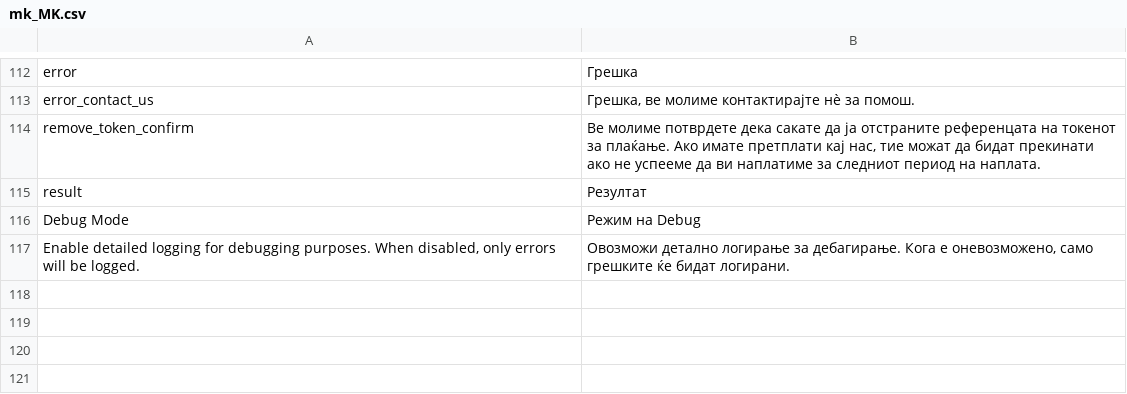
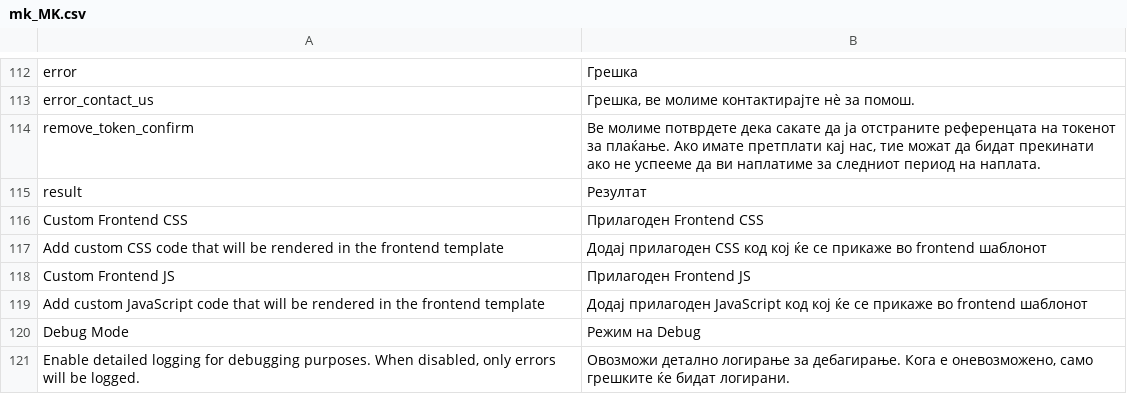
Before and after one commit to holest-ecommerce/HolestPay-magento, a CSV file: HEC/HolestPay/i18n/mk_MK.csv, drawn as a sheet; only a part is shown, gaps mark what is left out.

```diff
--- a/HEC/HolestPay/i18n/mk_MK.csv
+++ b/HEC/HolestPay/i18n/mk_MK.csv
@@ -115,2 +115,6 @@
 "result","Резултат"
+"Custom Frontend CSS","Прилагоден Frontend CSS"
+"Add custom CSS code that will be rendered in the frontend template","Додај прилагоден CSS код кој ќе се прикаже во frontend шаблонот"
+"Custom Frontend JS","Прилагоден Frontend JS"
+"Add custom JavaScript code that will be rendered in the frontend template","Додај прилагоден JavaScript код кој ќе се прикаже во frontend шаблонот"
 "Debug Mode","Режим на Debug"
```
Also changed, not shown: HEC/HolestPay/i18n/en_US.csv, HEC/HolestPay/i18n/sr_CS.csv, 7 other files.
